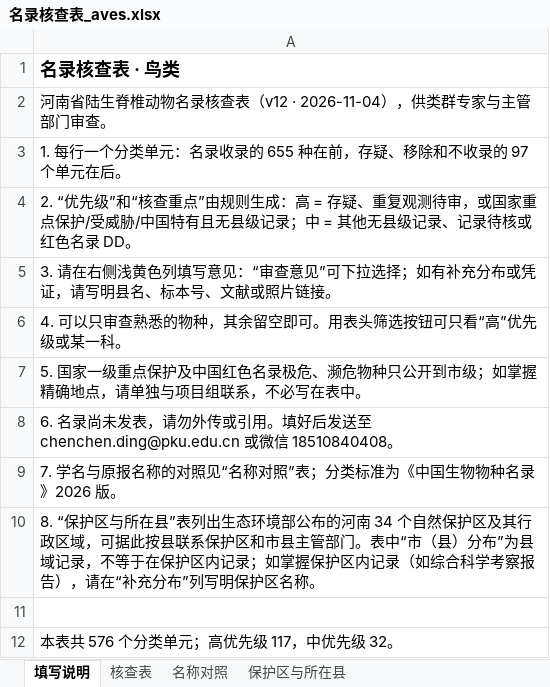
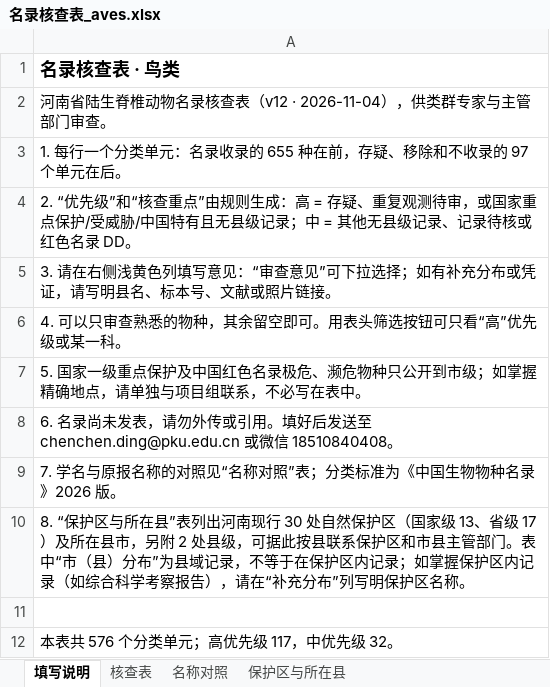
Before and after one commit to dingchenchen6/henan-vertebrate-inventory-collab, an Excel workbook: files/名录核查表_aves.xlsx, sheet 填写说明, drawn as a sheet; values as stored, in another font and other column widths than the file's, no borders; the diff names each change by its address in the sheet, - before the commit and + after, or states it on an @@ line.

```diff
--- a/files/名录核查表_aves.xlsx (sheet 填写说明)
+++ b/files/名录核查表_aves.xlsx (sheet 填写说明)
-A10: …”表列出生态环境部公布的河南 34 个自然保护区及其行政区域，可据此…
+A10: …”表列出河南现行 30 处自然保护区（国家级 13、省级 17）及所在县市，另附 2 处县级，可据此…
```
Also changed, not shown: sheet 保护区与所在县, files/名录核查表_all.xlsx, files/名录核查表_amphibia.xlsx, 4 other files.
